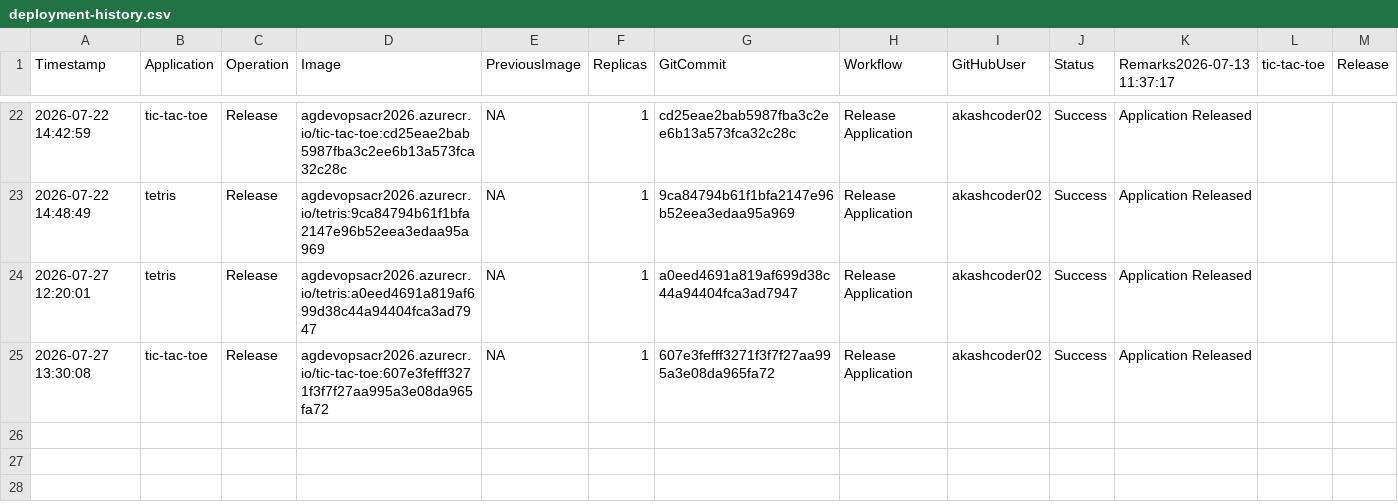
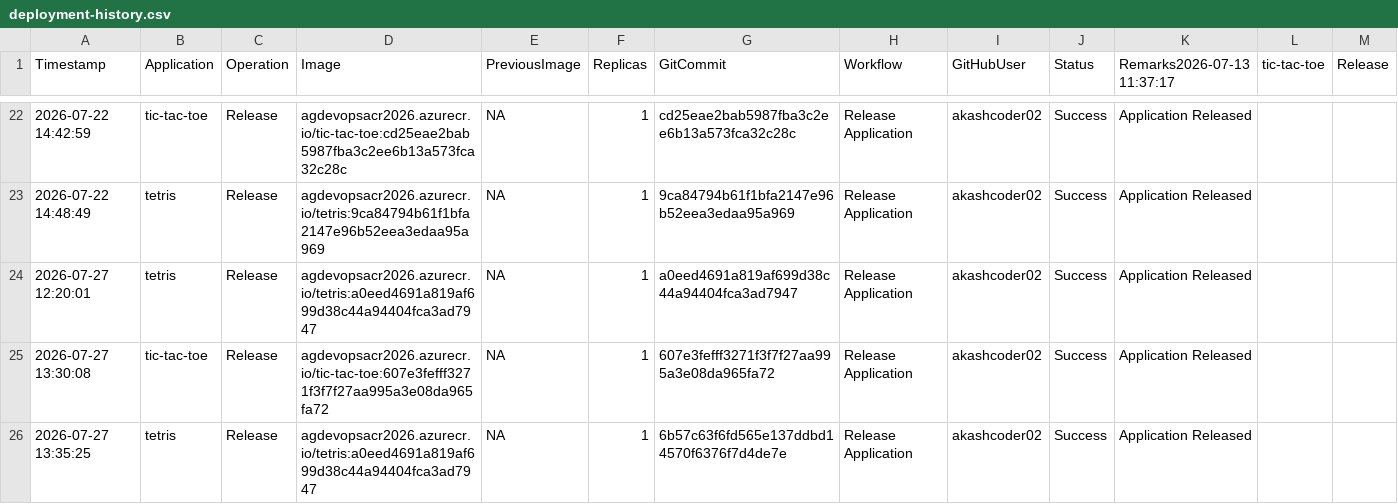
Before and after one commit to akashcoder02/azure-devops-aks-demo, a CSV file: history/deployment-history.csv, drawn as a sheet; only a part is shown, gaps mark what is left out; rows hold the shown columns only; the diff names each change by its address in the sheet, - before the commit and + after, or states it on an @@ line.

```diff
--- a/history/deployment-history.csv
+++ b/history/deployment-history.csv
+row 26: 2026-07-27 13:35:25 | tetris | Release | agdevopsacr2026.azurecr.io/tetris:a0eed4691a819af699d38c44a94404fca3ad7947 | NA | 1 | 6b57c63f6fd565e137ddbd14570f6376f7d4de7e | Release Application | akashcoder02 | Success | Application Released
```
